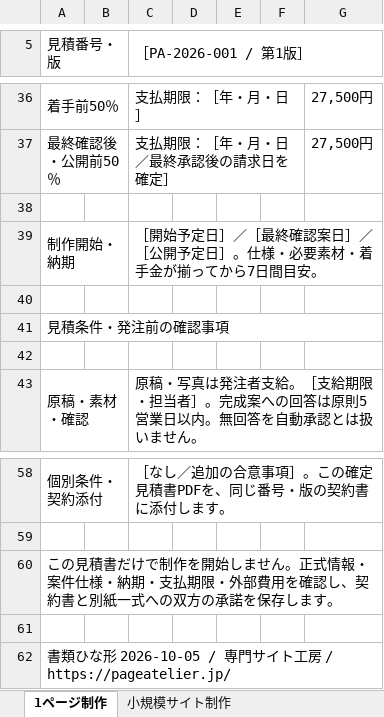
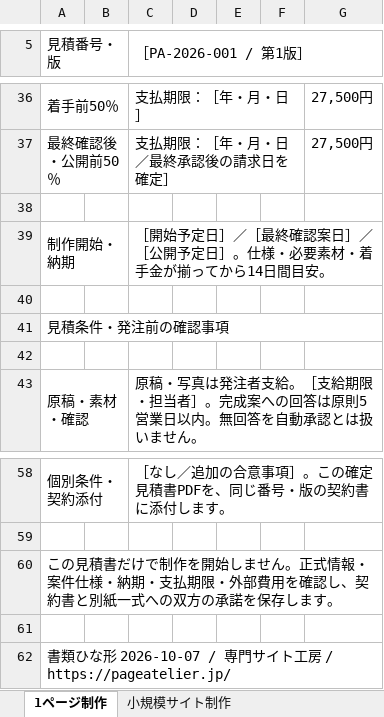
Before and after one commit to eyueyu0806-sys/website-studio, an Excel workbook: business/estimate-template.xlsx, sheet 1ページ制作, drawn as a sheet; only a part is shown, gaps mark what is left out; values as stored, in another font and other column widths than the file's, no cell formats; the diff names each change by its address in the sheet, - before the commit and + after, or states it on an @@ line.

Commit message:
Allow two weeks for website production across public terms and document templates

```diff
--- a/business/estimate-template.xlsx (sheet 1ページ制作)
+++ b/business/estimate-template.xlsx (sheet 1ページ制作)
-C39 (［PA-2026-001 / 第1版］): …ってから7日間目安…
+C39 (［PA-2026-001 / 第1版］): …ってから14日間目安…
-A62 (見積番号・版): …形 2026-10-05 / 専…
+A62 (見積番号・版): …形 2026-10-07 / 専…
```
Also changed, not shown: sheet 小規模サイト制作, cell formats, 11 other files.
